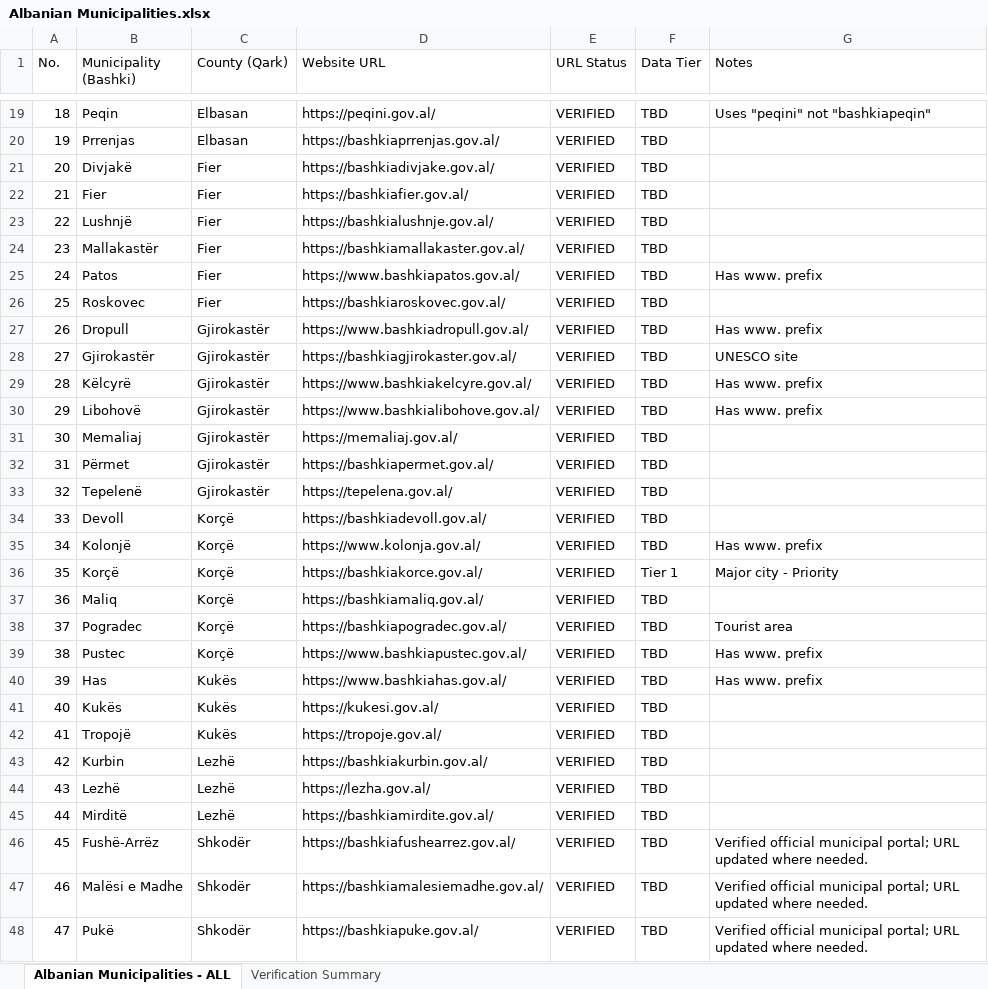
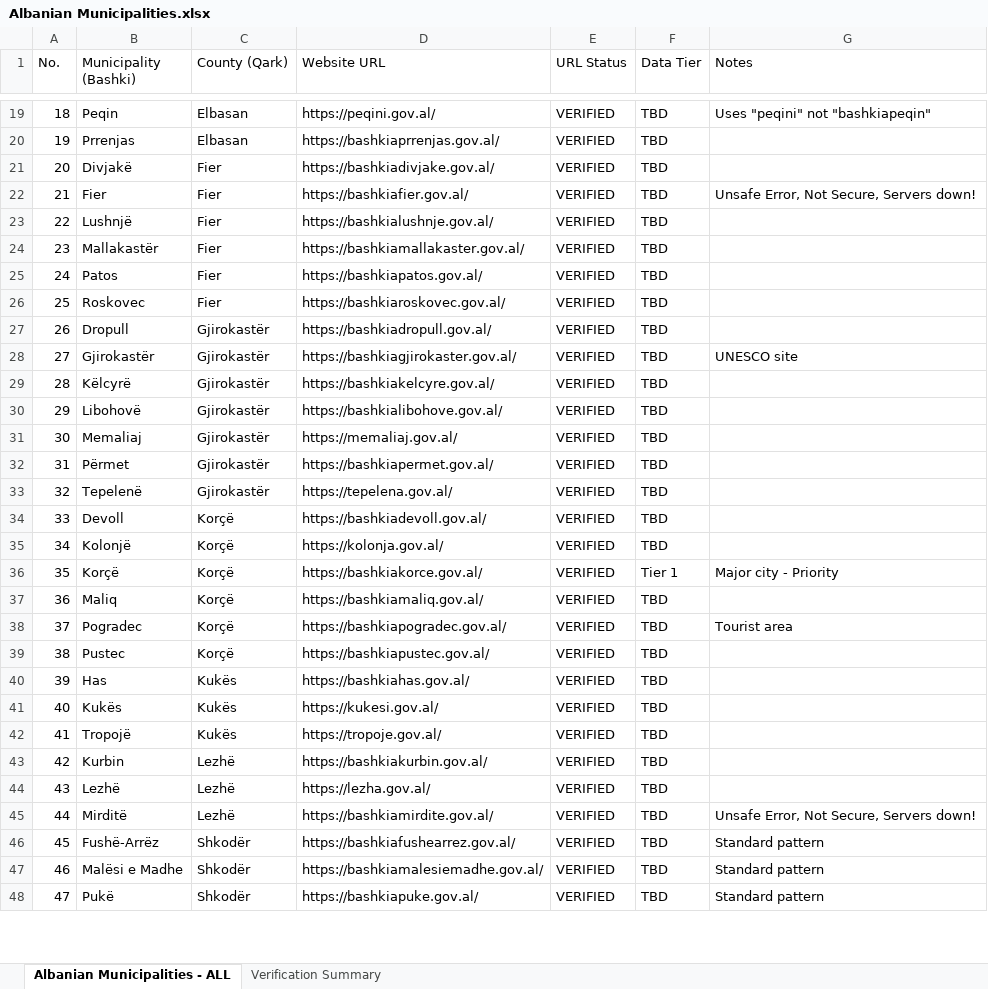
Before and after one commit to dtoska1/TRA-Full-Code, an Excel workbook: Albanian Municipalities.xlsx, sheet Albanian Municipalities - ALL, drawn as a sheet; only a part is shown, gaps mark what is left out; values as stored, in another font and other column widths than the file's, no cell formats; the diff covers the shown part only; the diff names each change by its address in the sheet, - before the commit and + after, or states it on an @@ line.

Commit message:
Municipalities.xlsx updated

```diff
--- a/Albanian Municipalities.xlsx (sheet Albanian Municipalities - ALL)
+++ b/Albanian Municipalities.xlsx (sheet Albanian Municipalities - ALL)
-G22 (Notes): (empty)
+G22 (Notes): Unsafe Error, Not Secure, Servers down!
-D25 (Website URL): https://www.bashkiapatos.gov.al/
+D25 (Website URL): https://bashkiapatos.gov.al/
-G25 (Notes): Has www. prefix
+G25 (Notes): (empty)
-D27 (Website URL): https://www.bashkiadropull.gov.al/
+D27 (Website URL): https://bashkiadropull.gov.al/
-G27 (Notes): Has www. prefix
+G27 (Notes): (empty)
-D29 (Website URL): https://www.bashkiakelcyre.gov.al/
+D29 (Website URL): https://bashkiakelcyre.gov.al/
-G29:G30 (Notes): Has www. prefix
+G29:G30 (Notes): (empty)
-D30 (Website URL): https://www.bashkialibohove.gov.al/
+D30 (Website URL): https://bashkialibohove.gov.al/
-D35 (Website URL): https://www.kolonja.gov.al/
+D35 (Website URL): https://kolonja.gov.al/
-G35 (Notes): Has www. prefix
+G35 (Notes): (empty)
-D39 (Website URL): https://www.bashkiapustec.gov.al/
+D39 (Website URL): https://bashkiapustec.gov.al/
-G39:G40 (Notes): Has www. prefix
+G39:G40 (Notes): (empty)
-D40 (Website URL): https://www.bashkiahas.gov.al/
+D40 (Website URL): https://bashkiahas.gov.al/
-G45 (Notes): (empty)
+G45 (Notes): Unsafe Error, Not Secure, Servers down!
-G46:G48 (Notes): Verified official municipal portal; URL updated where needed.
+G46:G48 (Notes): Standard pattern
```
Also changed, not shown: 17 edited cells elsewhere in this sheet, sheet Verification Summary, cell formats.
